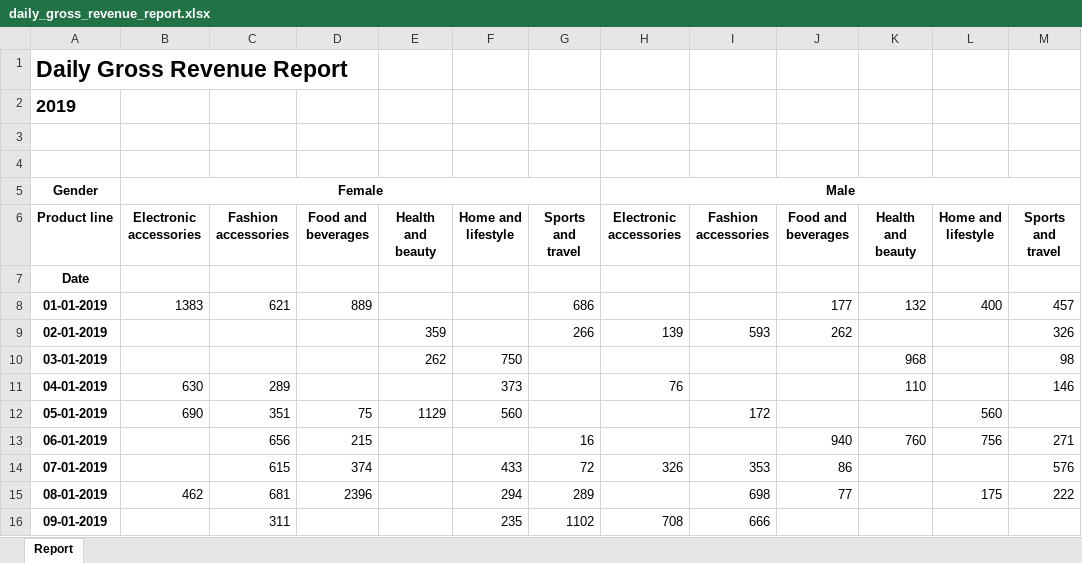
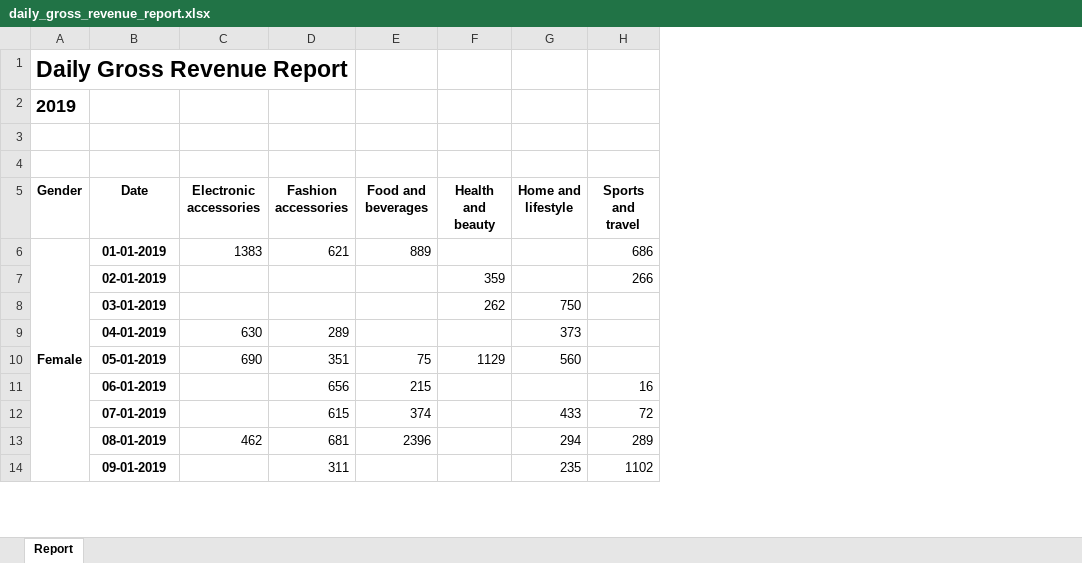
Before and after one commit to Rendragi/Project-1, an Excel workbook: output_data/daily_gross_revenue_report.xlsx, sheet Report, drawn as a sheet; only a part is shown; values as stored, in another font and other column widths than the file's, no borders; charts and pictures not drawn; removed rows and columns are numbered as before the commit, all else as after; the diff covers the shown part only; the diff names each change by its address in the sheet, - before the commit and + after, or states it on an @@ line.

```diff
--- a/output_data/daily_gross_revenue_report.xlsx (sheet Report)
+++ b/output_data/daily_gross_revenue_report.xlsx (sheet Report)
+column A (Gender), rows 1-2: Daily Gross Revenue Report | 2019; row 6: Female
-column H (Electronic accessories), row 5: Male; rows 9-16: 139 |  | 76 |  |  | 326 |  | 708
-column I (Fashion accessories), rows 9-16: 593 |  |  | 172 |  | 353 | 698 | 666
-column J (Food and beverages), rows 8-15: 177 | 262 |  |  |  | 940 | 86 | 77
-column K (Health and beauty), rows 8-13: 132 |  | 968 | 110 |  | 760
-column L (Home and lifestyle), rows 8-15: 400 |  |  |  | 560 | 756 |  | 175
-column M (Sports and travel), rows 8-15: 457 | 326 | 98 | 146 |  | 271 | 576 | 222
-row 1: Daily Gross Revenue Report
-row 2: 2019
-row 3: Gender | Female |  |  |  |  |  | Male
+row 3: (empty)
-B5:G5 merged
+row 4: (empty)
-B5: Product line
+B5: Date
-row 7: Date
```
Also changed, not shown: 90 added rows and 1 removed row elsewhere in this sheet, charts or pictures, 1 other file.
